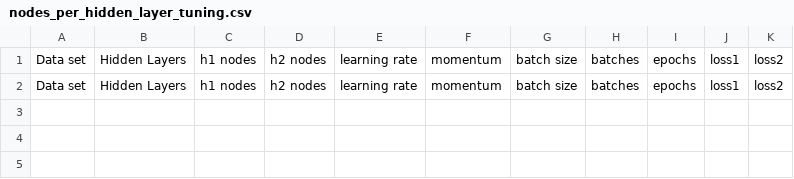
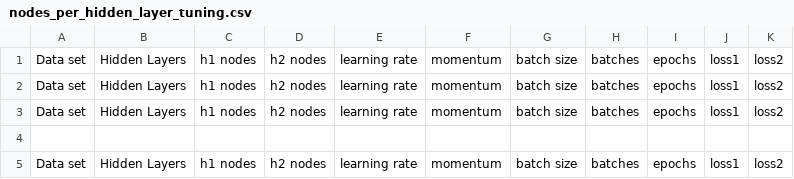
Before and after one commit to matteobjornsson/neural-network, a CSV file: nodes_per_hidden_layer_tuning.csv, drawn as a sheet.

```diff
--- a/nodes_per_hidden_layer_tuning.csv
+++ b/nodes_per_hidden_layer_tuning.csv
@@ -2 +2,4 @@ Data set,Hidden Layers,h1 nodes,h2 nodes,learning rate,momentum,batch size,batch
 Data set,Hidden Layers,h1 nodes,h2 nodes,learning rate,momentum,batch size,batches,epochs,loss1,loss2,
+Data set,Hidden Layers,h1 nodes,h2 nodes,learning rate,momentum,batch size,batches,epochs,loss1,loss2,
+
+Data set,Hidden Layers,h1 nodes,h2 nodes,learning rate,momentum,batch size,batches,epochs,loss1,loss2,
```
Also changed, not shown: 1 other file.
